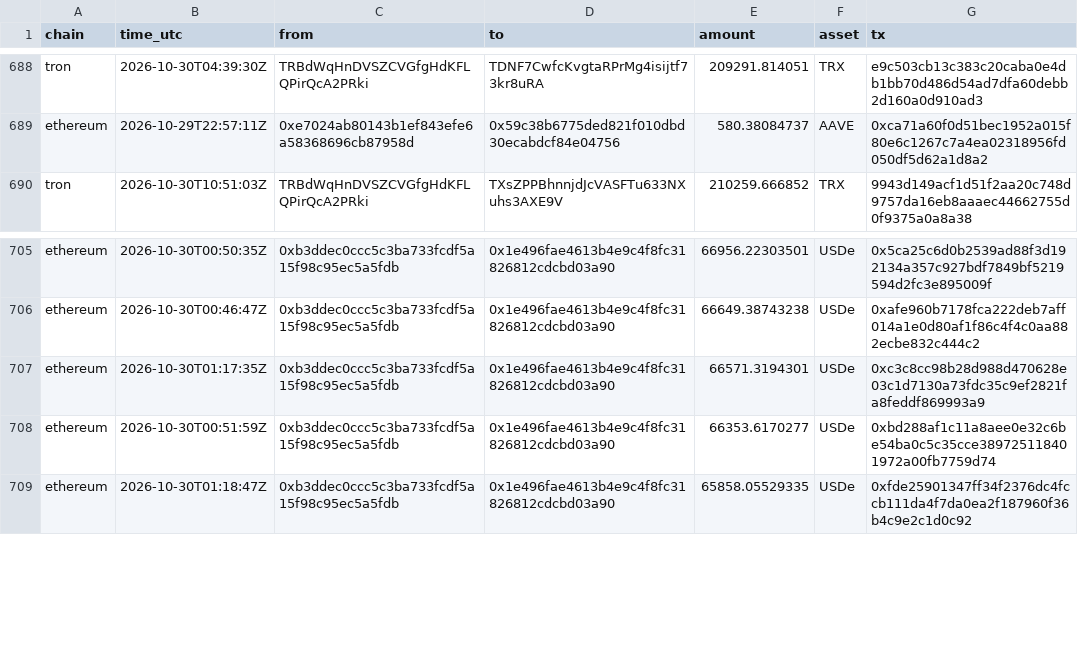
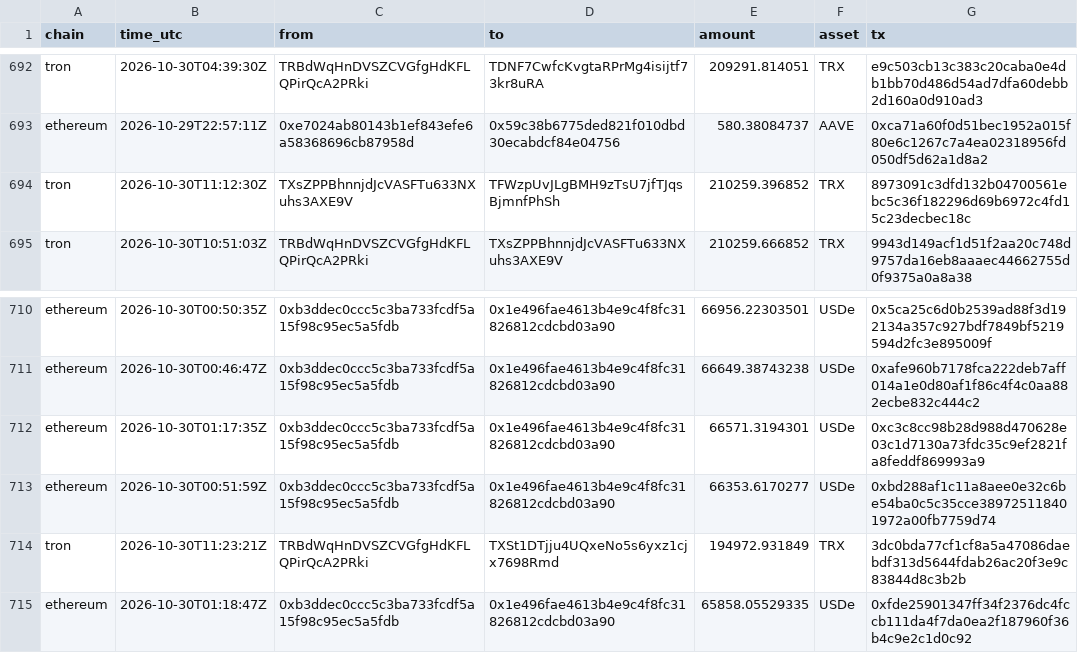
Before and after one commit to Philgr8/binance-drain-map, a CSV file: hops.csv, drawn as a sheet; only a part is shown, gaps mark what is left out; the diff covers the shown part only; the diff names each change by its address in the sheet, - before the commit and + after, or states it on an @@ line.

```diff
--- a/hops.csv
+++ b/hops.csv
+row 694: tron | 2026-10-30T11:12:30Z | TXsZPPBhnnjdJcVASFTu633NXuhs3AXE9V | TFWzpUvJLgBMH9zTsU7jfTJqsBjmnfPhSh | 210259.396852 | TRX | 8973091c3dfd132b04700561ebc5c36f182296d69b6972c4fd15c23decbec18c
+row 714: tron | 2026-10-30T11:23:21Z | TRBdWqHnDVSZCVGfgHdKFLQPirQcA2PRki | TXSt1DTjju4UQxeNo5s6yxz1cjx7698Rmd | 194972.931849 | TRX | 3dc0bda77cf1cf8a5a47086daebdf313d5644fdab26ac20f3e9c83844d8c3b2b
```
Also changed, not shown: 4 added rows and 2 removed rows elsewhere in this file, 2 other files.
